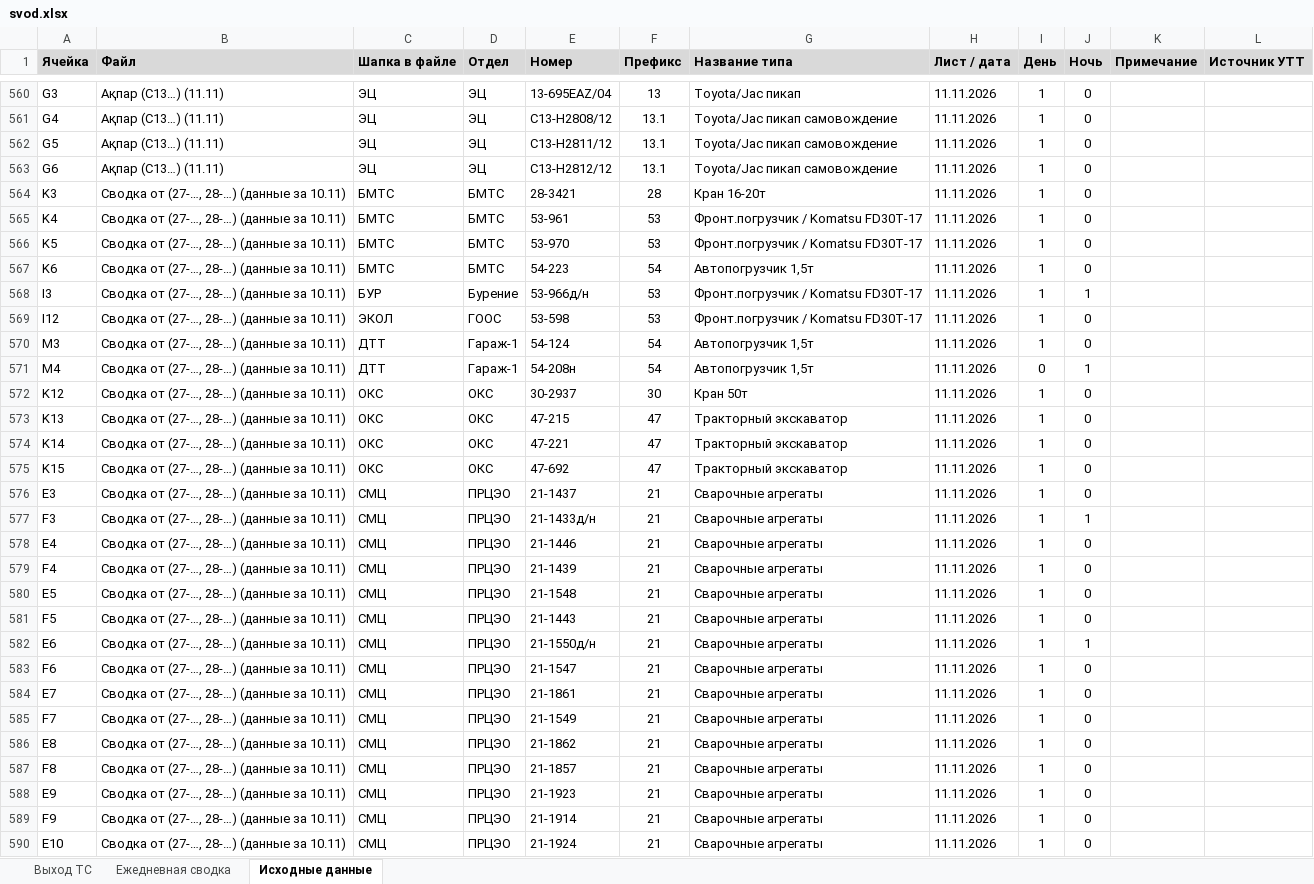
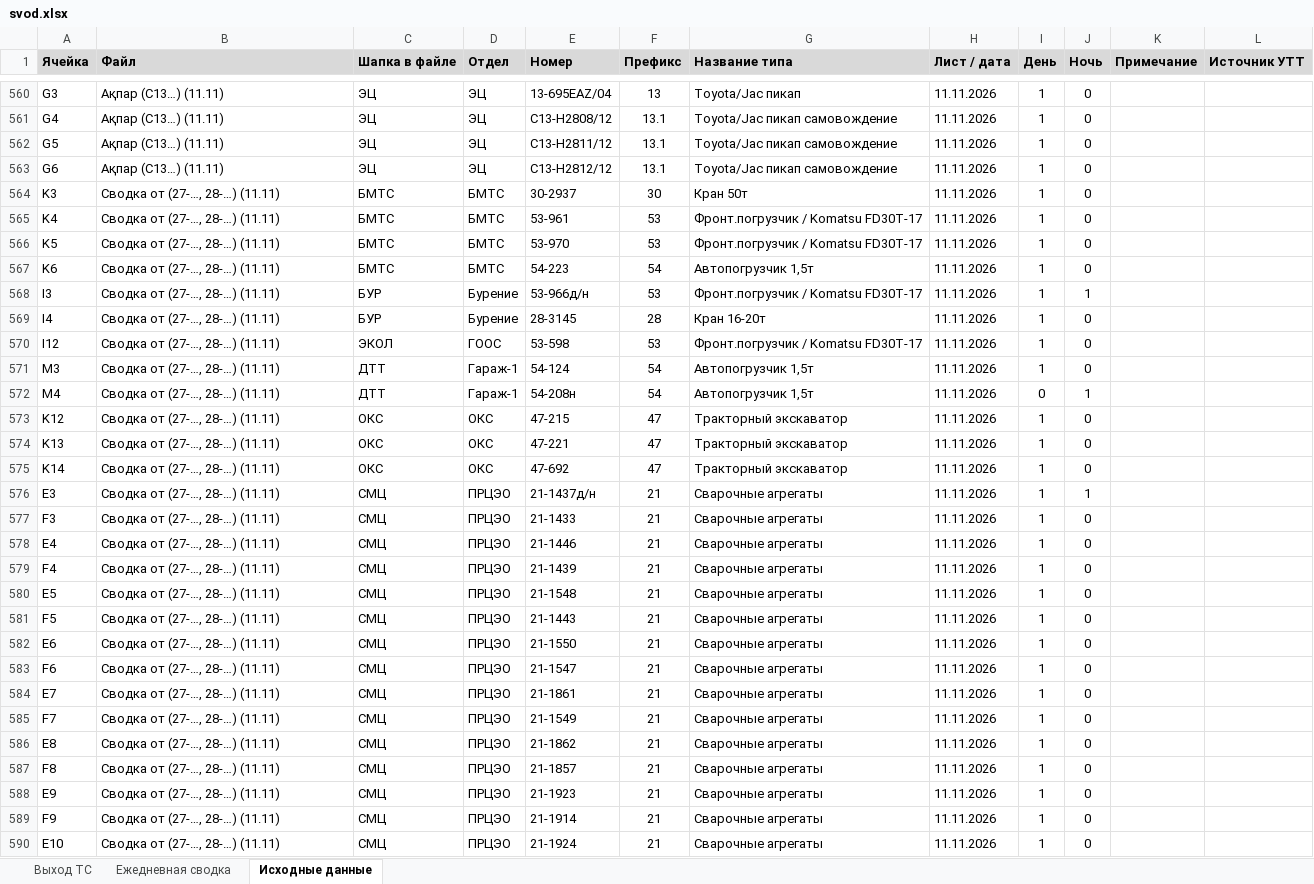
Before and after one commit to aura2889/summary, an Excel workbook: archive/2026-11-11/svod.xlsx, sheet Исходные данные, drawn as a sheet; only a part is shown, gaps mark what is left out; values as stored, in another font and other column widths than the file's, no borders; charts and pictures not drawn; removed rows and columns are numbered as before the commit, all else as after; the diff covers the shown part only; the diff names each change by its address in the sheet, - before the commit and + after, or states it on an @@ line.

```diff
--- a/archive/2026-11-11/svod.xlsx (sheet Исходные данные)
+++ b/archive/2026-11-11/svod.xlsx (sheet Исходные данные)
-B564:B568 (Файл): Сводка от (27-…, 28-…) (данные за 10.11)
+B564:B568 (Файл): Сводка от (27-…, 28-…) (11.11)
-E564 (Номер): 28-3421
+E564 (Номер): 30-2937
-F564 (Префикс): 28
+F564 (Префикс): 30
-G564 (Название типа): Кран 16-20т
+G564 (Название типа): Кран 50т
+row 569: I4 | Сводка от (27-…, 28-…) (11.11) | БУР | Бурение | 28-3145 | 28 | Кран 16-20т | 11.11.2026 | 1 | 0
-B570:B575 (Файл): Сводка от (27-…, 28-…) (данные за 10.11)
+B570:B575 (Файл): Сводка от (27-…, 28-…) (11.11)
-E573 (Номер): 30-2937
+E573 (Номер): 47-215
-F573 (Префикс): 30
+F573 (Префикс): 47
-G573 (Название типа): Кран 50т
+G573 (Название типа): Тракторный экскаватор
-E574 (Номер): 47-215
+E574 (Номер): 47-221
-E575 (Номер): 47-221
+E575 (Номер): 47-692
-row 575: K15 | Сводка от (27-…, 28-…) (данные за 10.11) | ОКС | ОКС | 47-692 | 47 | Тракторный экскаватор | 11.11.2026 | 1 | 0
-B576:B590 (Файл): Сводка от (27-…, 28-…) (данные за 10.11)
+B576:B590 (Файл): Сводка от (27-…, 28-…) (11.11)
-E576 (Номер): 21-1437
+E576 (Номер): 21-1437д/н
-J576 (Ночь): 0
+J576 (Ночь): 1
-E577 (Номер): 21-1433д/н
+E577 (Номер): 21-1433
-J577 (Ночь): 1
+J577 (Ночь): 0
-E582 (Номер): 21-1550д/н
+E582 (Номер): 21-1550
-J582 (Ночь): 1
+J582 (Ночь): 0
```
Also changed, not shown: other rows of this sheet, sheet Ежедневная сводка, sheet Выход ТС, formulas that keep their value, raw/SVOD.xlsx, 5 other files.
